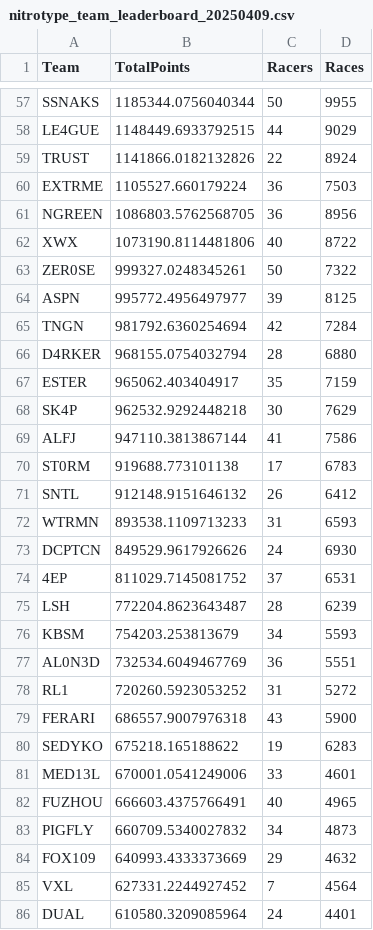
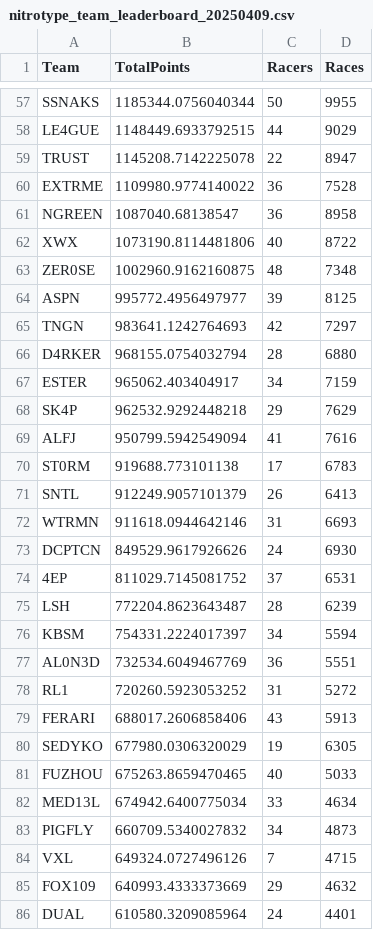
Before and after one commit to theoneitrox/nitrotypelb, a CSV file: csv_archive/nitrotype_team_leaderboard_20250409.csv, drawn as a sheet; only a part is shown, gaps mark what is left out; the diff covers the shown part only.

```diff
--- a/csv_archive/nitrotype_team_leaderboard_20250409.csv
+++ b/csv_archive/nitrotype_team_leaderboard_20250409.csv
@@ -58,16 +58,16 @@ SSNAKS,1185344.0756040344,50,9955
 LE4GUE,1148449.6933792515,44,9029
-TRUST,1141866.0182132826,22,8924
-EXTRME,1105527.660179224,36,7503
-NGREEN,1086803.5762568705,36,8956
+TRUST,1145208.7142225078,22,8947
+EXTRME,1109980.9774140022,36,7528
+NGREEN,1087040.68138547,36,8958
 XWX,1073190.8114481806,40,8722
-ZER0SE,999327.0248345261,50,7322
+ZER0SE,1002960.9162160875,48,7348
 ASPN,995772.4956497977,39,8125
-TNGN,981792.6360254694,42,7284
+TNGN,983641.1242764693,42,7297
 D4RKER,968155.0754032794,28,6880
-ESTER,965062.403404917,35,7159
-SK4P,962532.9292448218,30,7629
-ALFJ,947110.3813867144,41,7586
+ESTER,965062.403404917,34,7159
+SK4P,962532.9292448218,29,7629
+ALFJ,950799.5942549094,41,7616
 ST0RM,919688.773101138,17,6783
-SNTL,912148.9151646132,26,6412
-WTRMN,893538.1109713233,31,6593
+SNTL,912249.9057101379,26,6413
+WTRMN,911618.0944642146,31,6693
 DCPTCN,849529.9617926626,24,6930
@@ -75,12 +75,12 @@ DCPTCN,849529.9617926626,24,6930
 LSH,772204.8623643487,28,6239
-KBSM,754203.253813679,34,5593
+KBSM,754331.2224017397,34,5594
 AL0N3D,732534.6049467769,36,5551
 RL1,720260.5923053252,31,5272
-FERARI,686557.9007976318,43,5900
-SEDYKO,675218.165188622,19,6283
-MED13L,670001.0541249006,33,4601
-FUZHOU,666603.4375766491,40,4965
+FERARI,688017.2606858406,43,5913
+SEDYKO,677980.0306320029,19,6305
+FUZHOU,675263.8659470465,40,5033
+MED13L,674942.6400775034,33,4634
 PIGFLY,660709.5340027832,34,4873
+VXL,649324.0727496126,7,4715
 FOX109,640993.4333373669,29,4632
-VXL,627331.2244927452,7,4564
 DUAL,610580.3209085964,24,4401
```
Also changed, not shown: 4 added rows, 4 removed rows and 115 edited cells elsewhere in this file, csv_archive/nitrotype_season_leaderboard_20250409.csv, 1 other file.
